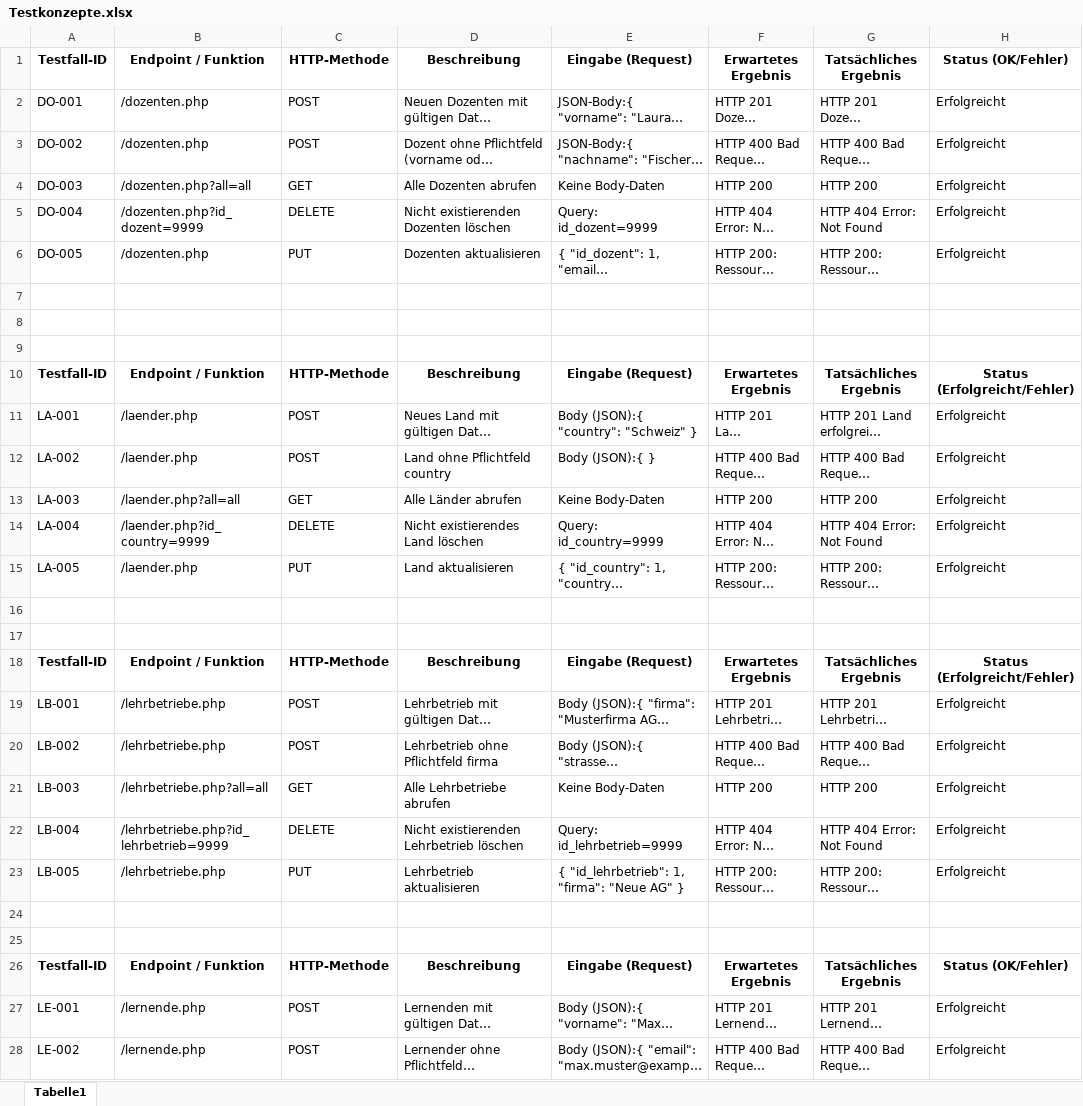
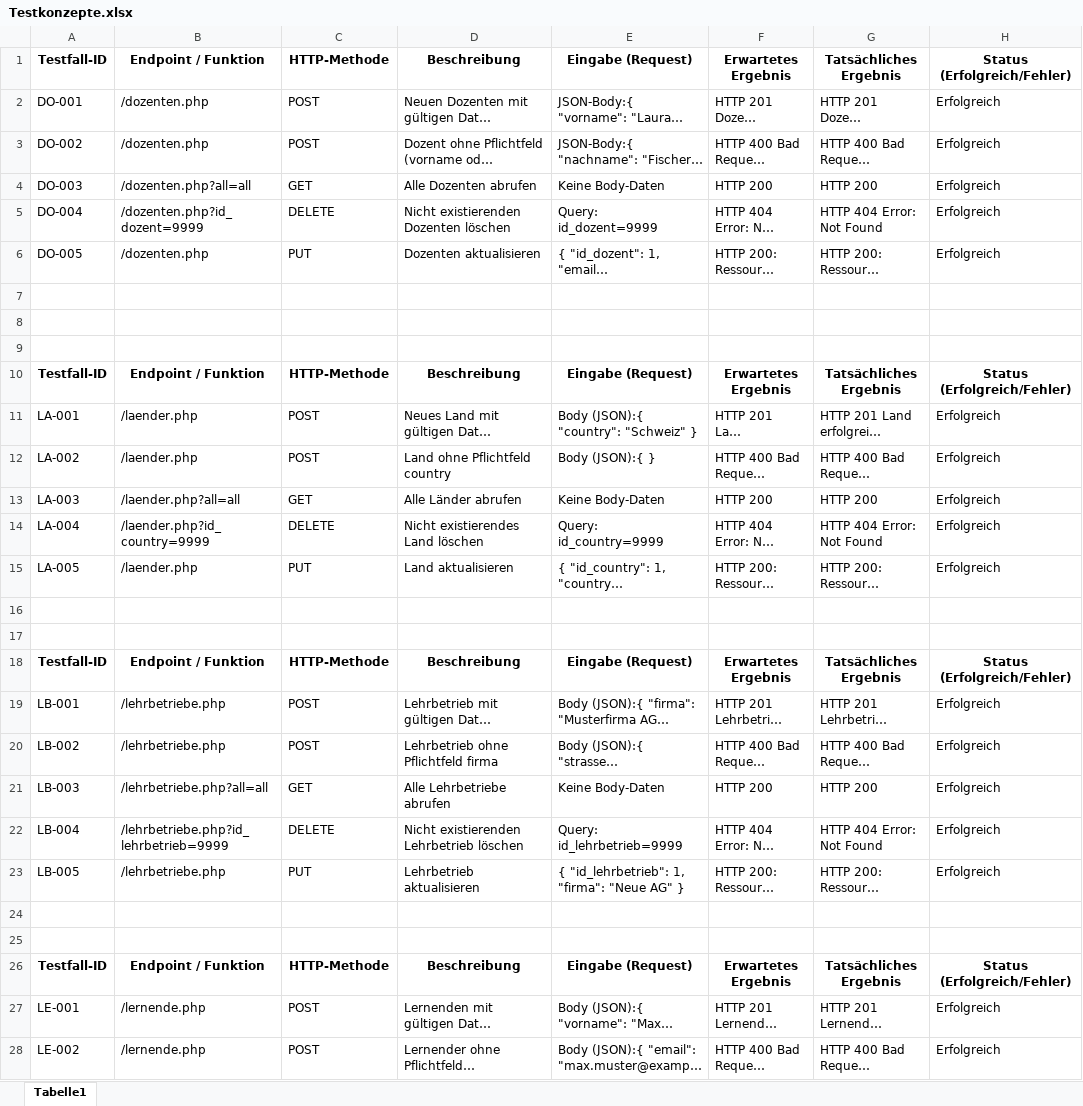
Before and after one commit to Comando123456/htdocs, an Excel workbook: Dokumentation/Testkonzepte.xlsx, sheet Tabelle1, drawn as a sheet; only a part is shown; long unchanged cells end in …; values as stored, in another font and other column widths than the file's, no borders; the diff covers the shown part only; the diff names each change by its address in the sheet, - before the commit and + after, or states it on an @@ line.

```diff
--- a/Dokumentation/Testkonzepte.xlsx (sheet Tabelle1)
+++ b/Dokumentation/Testkonzepte.xlsx (sheet Tabelle1)
-H1: Status (OK/Fehler)
+H1: Status (Erfolgreich/Fehler)
-H2:H6: Erfolgreicht
+H2:H6: Erfolgreich
-H10: Status (Erfolgreicht/Fehler)
+H10: Status (Erfolgreich/Fehler)
-H11:H15: Erfolgreicht
+H11:H15: Erfolgreich
-H18: Status (Erfolgreicht/Fehler)
+H18: Status (Erfolgreich/Fehler)
-H19:H23: Erfolgreicht
+H19:H23: Erfolgreich
-H26: Status (OK/Fehler)
+H26: Status (Erfolgreich/Fehler)
-H27:H28: Erfolgreicht
+H27:H28: Erfolgreich
```
Also changed, not shown: 21 edited cells elsewhere in this sheet, 1 other file.
